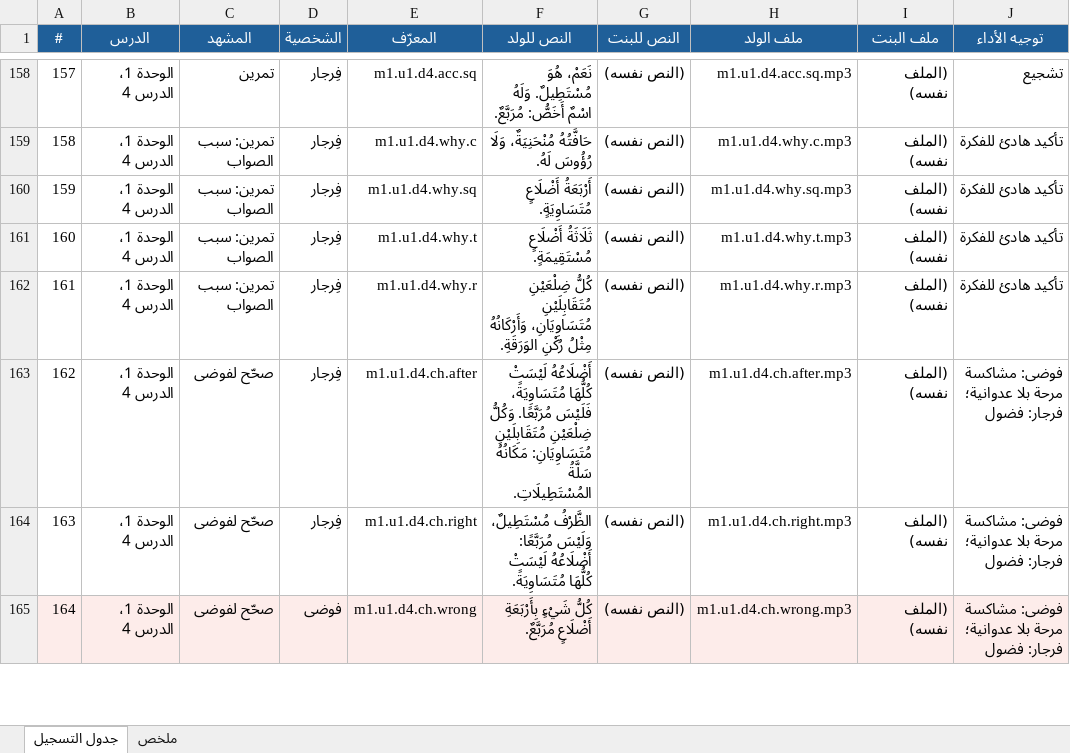
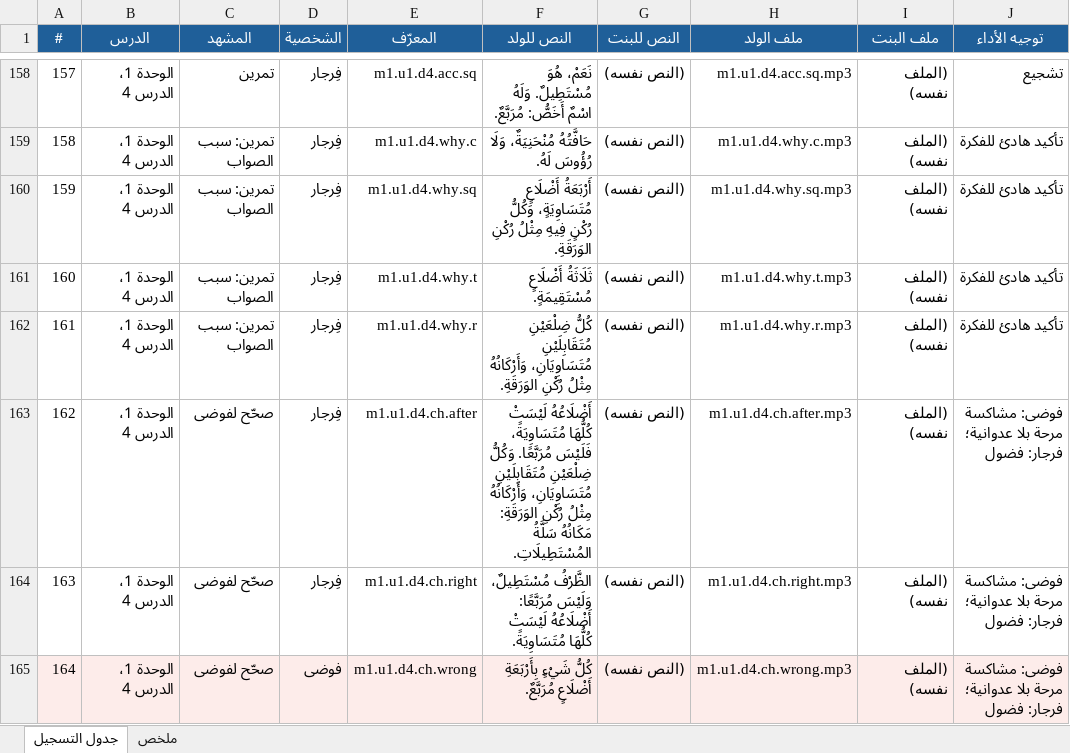
Before and after one commit to Feras-glitch/waha-math, an Excel workbook: dist/script_m1.xlsx, sheet جدول التسجيل, drawn as a sheet; only a part is shown, gaps mark what is left out; values as stored, in another font and other column widths than the file's, no borders; the diff covers the shown part only; the diff names each change by its address in the sheet, - before the commit and + after, or states it on an @@ line.

```diff
--- a/dist/script_m1.xlsx (sheet جدول التسجيل)
+++ b/dist/script_m1.xlsx (sheet جدول التسجيل)
-F160 (النص للولد): أَرْبَعَةُ أَضْلَاعٍ مُتَسَاوِيَةٍ.
+F160 (النص للولد): أَرْبَعَةُ أَضْلَاعٍ مُتَسَاوِيَةٍ، وَكُلُّ رُكْنٍ فِيهِ مِثْلُ رُكْنِ الوَرَقَةِ.
-F163 (النص للولد): …ضِلْعَيْنِ مُتَقَابِلَيْنِ مُتَسَاوِيَانِ: مَكَانُهُ سَلَّةُ…
+F163 (النص للولد): …ضِلْعَيْنِ مُتَقَابِلَيْنِ مُتَسَاوِيَانِ، وَأَرْكَانُهُ مِثْلُ رُكْنِ الوَرَقَةِ: مَكَانُهُ سَلَّةُ…
```
Also changed, not shown: 4 added rows, 55 edited cells and row numbers in column A elsewhere in this sheet, sheet ملخص, 37 other files.
